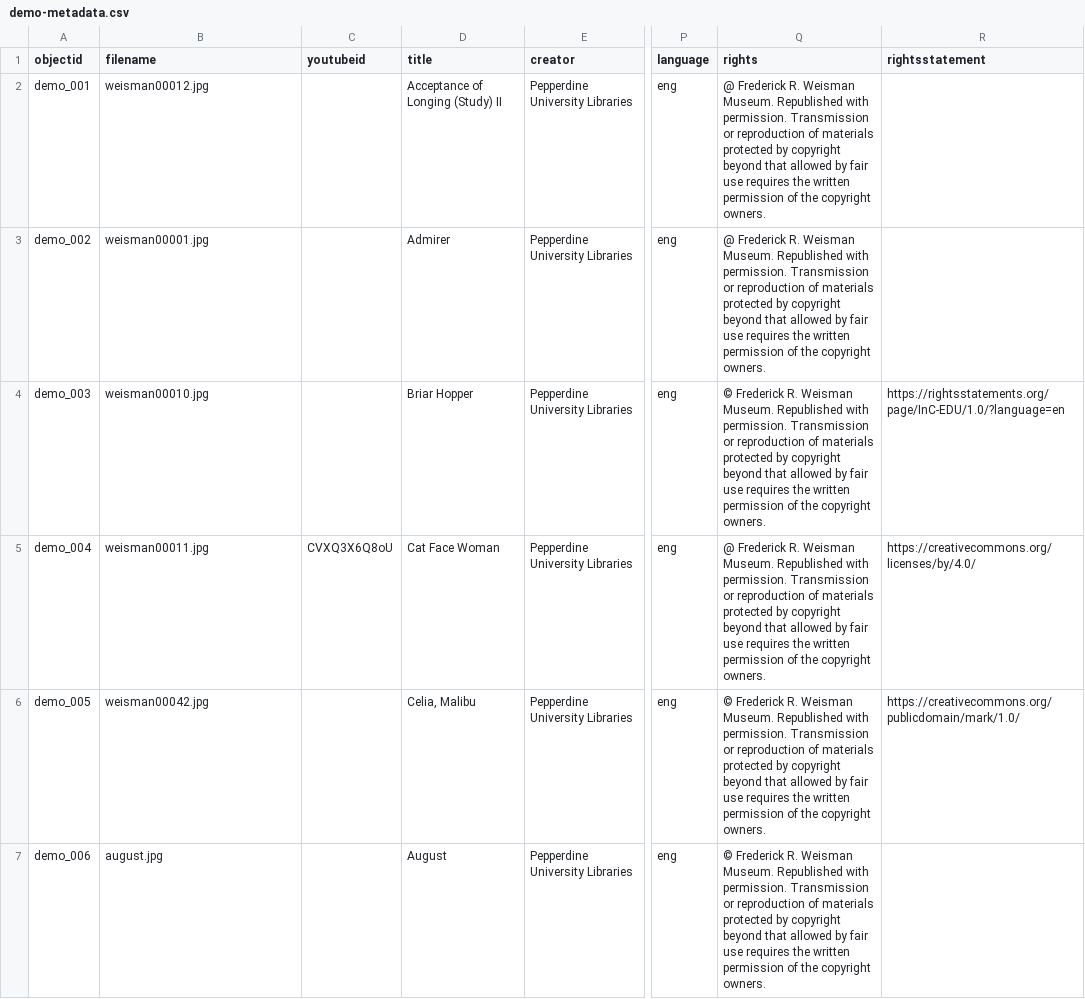
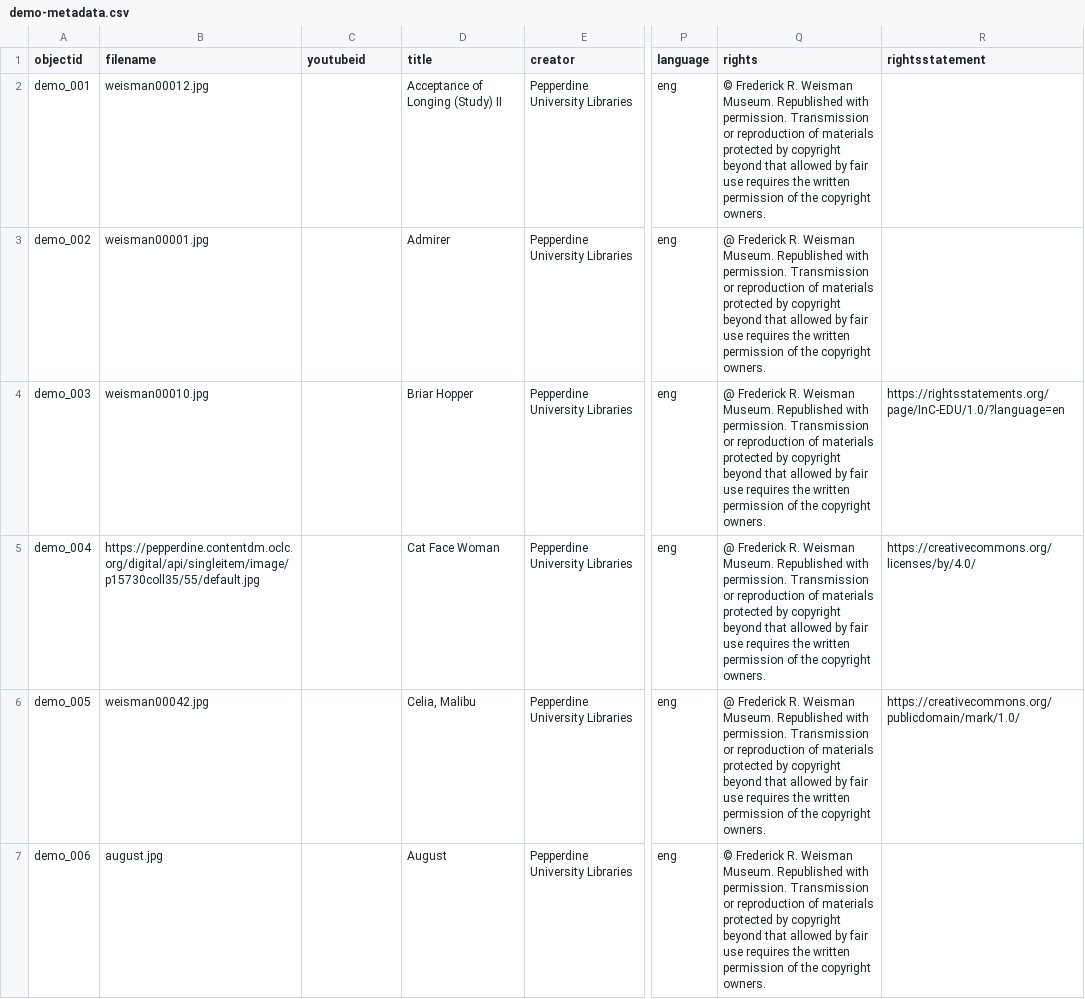
Before and after one commit to PepperdineLibraries/collectionbuilder-test, a CSV file: _data/demo-metadata.csv, drawn as a sheet; only a part is shown, gaps mark what is left out; the diff covers the shown part only; the diff names each change by its address in the sheet, - before the commit and + after, or states it on an @@ line.

Commit message:
Updated demo-metadata file

```diff
--- a/_data/demo-metadata.csv
+++ b/_data/demo-metadata.csv
-Q2 (rights): @ Frederick R.…
+Q2 (rights): © Frederick R.…
-Q4 (rights): © Frederick R.…
+Q4 (rights): @ Frederick R.…
-B5 (filename): weisman00011.jpg
+B5 (filename): https://pepperdine.contentdm.oclc.org/digital/api/singleitem/image/p15730coll35/55/default.jpg
-C5 (youtubeid): CVXQ3X6Q8oU
+C5 (youtubeid): (empty)
-Q6 (rights): © Frederick R.…
+Q6 (rights): @ Frederick R.…
```
Also changed, not shown: 6 edited cells elsewhere in this file.
